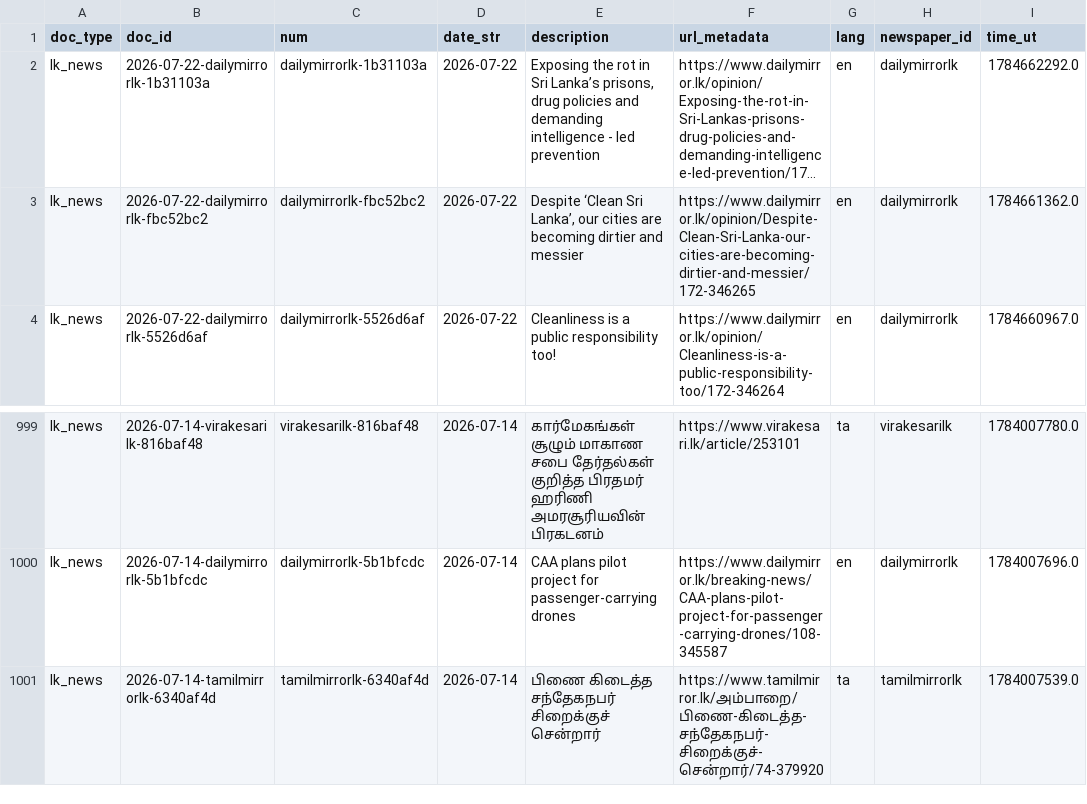
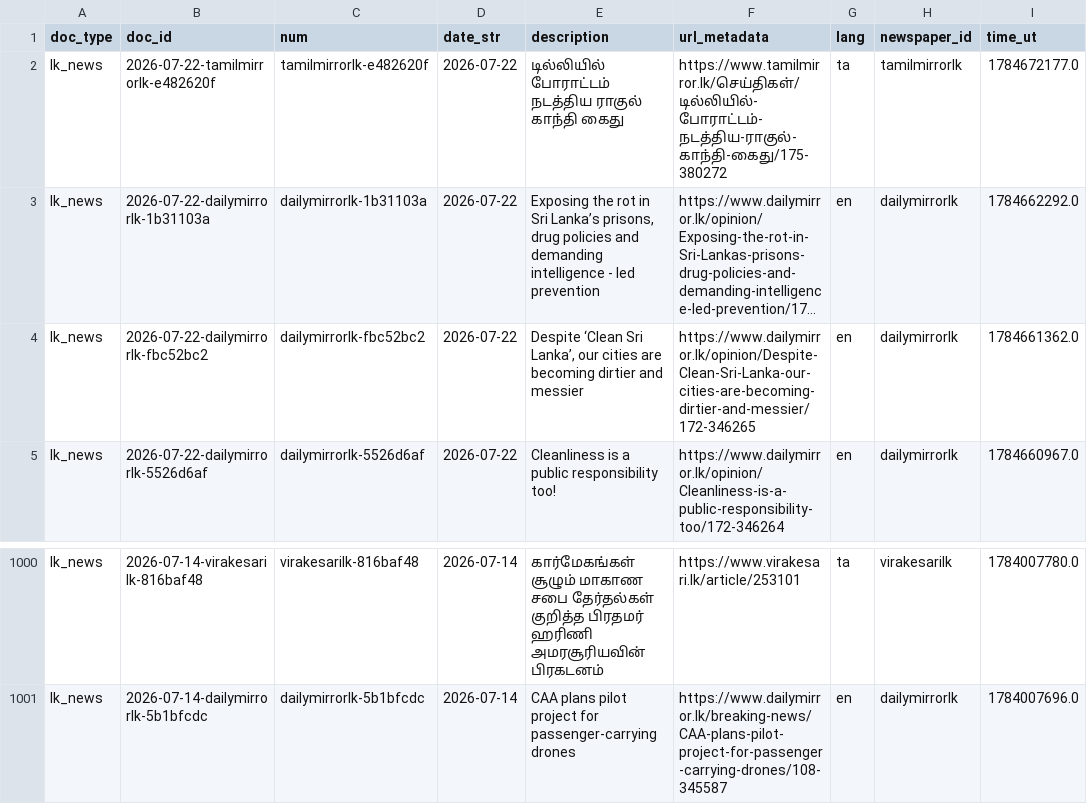
Before and after one commit to nuuuwan/lk_news, a TSV file: data/lk_news/docs_last1000.tsv, drawn as a sheet; only a part is shown, gaps mark what is left out; long unchanged cells end in …; removed rows and columns are numbered as before the commit, all else as after; the diff names each change by its address in the sheet, - before the commit and + after, or states it on an @@ line.

```diff
--- a/data/lk_news/docs_last1000.tsv
+++ b/data/lk_news/docs_last1000.tsv
+row 2: lk_news | 2026-07-22-tamilmirrorlk-e482620f | tamilmirrorlk-e482620f | 2026-07-22 | டில்லியில் போராட்டம் நடத்திய ராகுல் காந்தி கைது | https://www.tamilmirror.lk/செய்திகள்/டில்லியில்-போராட்டம்-நடத்திய-ராகுல்-காந்தி-கைது/175-380272 | ta | tamilmirrorlk | 1784672177.0
-row 1001: lk_news | 2026-07-14-tamilmirrorlk-6340af4d | tamilmirrorlk-6340af4d | 2026-07-14 | பிணை கிடைத்த சந்தேகநபர் சிறைக்குச் சென்றார் | https://www.tamilmirror.lk/அம்பாறை/பிணை-கிடைத்த-சந்தேகநபர்-சிறைக்குச்-சென்றார்/74-379920 | ta | tamilmirrorlk | 1784007539.0
```
Also changed, not shown: data/lk_news/docs_last100.tsv, 7 other files.
